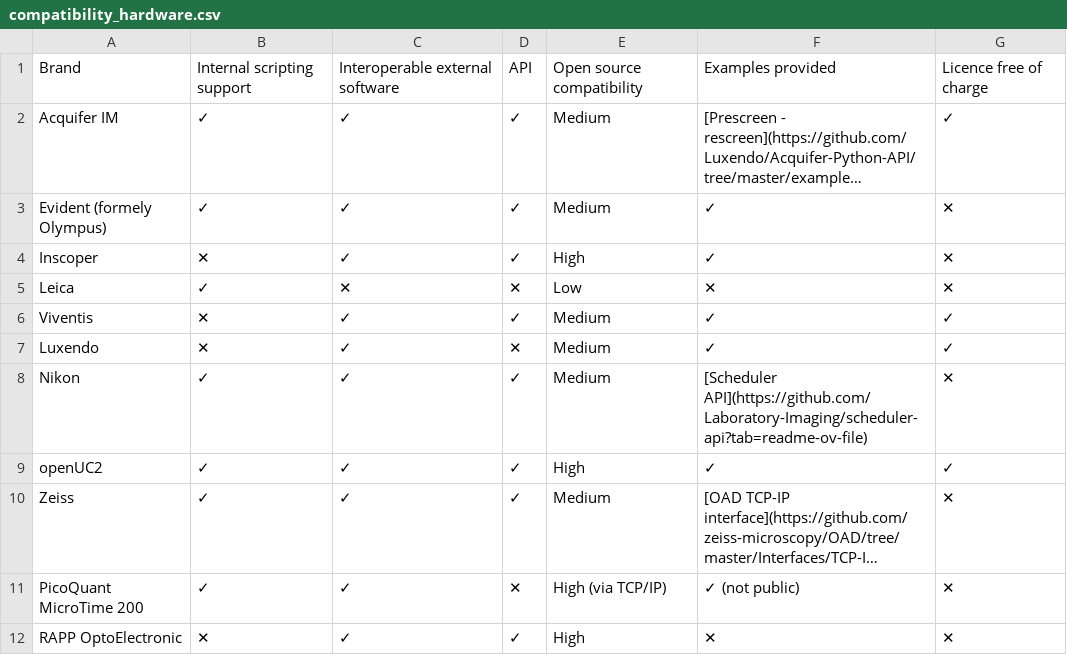
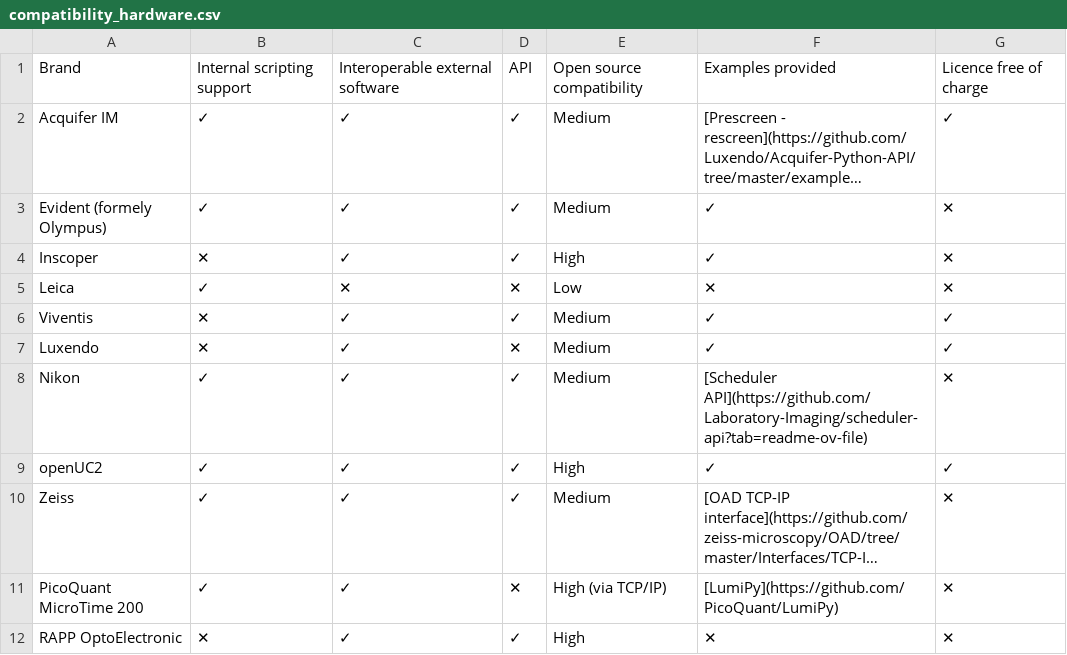
Before and after one commit to SmartMicroscopy/smartmicroscopy.github.io, a CSV file: implementations/compatibility_hardware.csv, drawn as a sheet; long unchanged cells end in …; the diff names each change by its address in the sheet, - before the commit and + after, or states it on an @@ line.

Commit message:
updating hardware compatibility matrix
PicoQuant python interface now on github

```diff
--- a/implementations/compatibility_hardware.csv
+++ b/implementations/compatibility_hardware.csv
-F11: ✓ (not public)
+F11: [LumiPy](https://github.com/PicoQuant/LumiPy)
```
